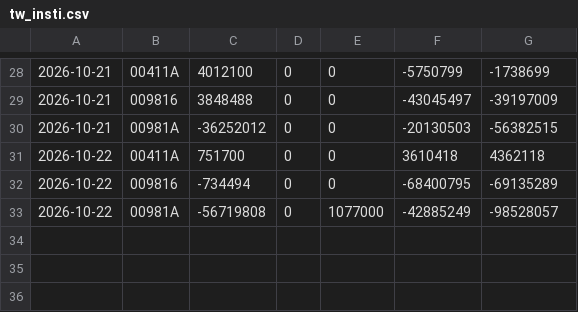
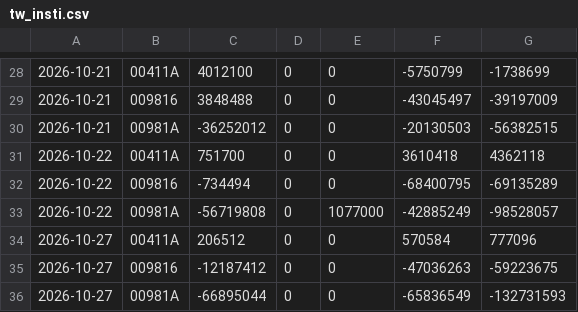
Before and after one commit to chaper123/market-data, a CSV file: data/chips/tw_insti.csv, drawn as a sheet; only a part is shown, gaps mark what is left out.

```diff
--- a/data/chips/tw_insti.csv
+++ b/data/chips/tw_insti.csv
@@ -33 +33,4 @@
 2026-10-22,00981A,-56719808,0,1077000,-42885249,-98528057
+2026-10-27,00411A,206512,0,0,570584,777096
+2026-10-27,009816,-12187412,0,0,-47036263,-59223675
+2026-10-27,00981A,-66895044,0,0,-65836549,-132731593
```
Also changed, not shown: data/holdings/00411A_history.csv, data/holdings/00981A_history.csv, 38 other files.
